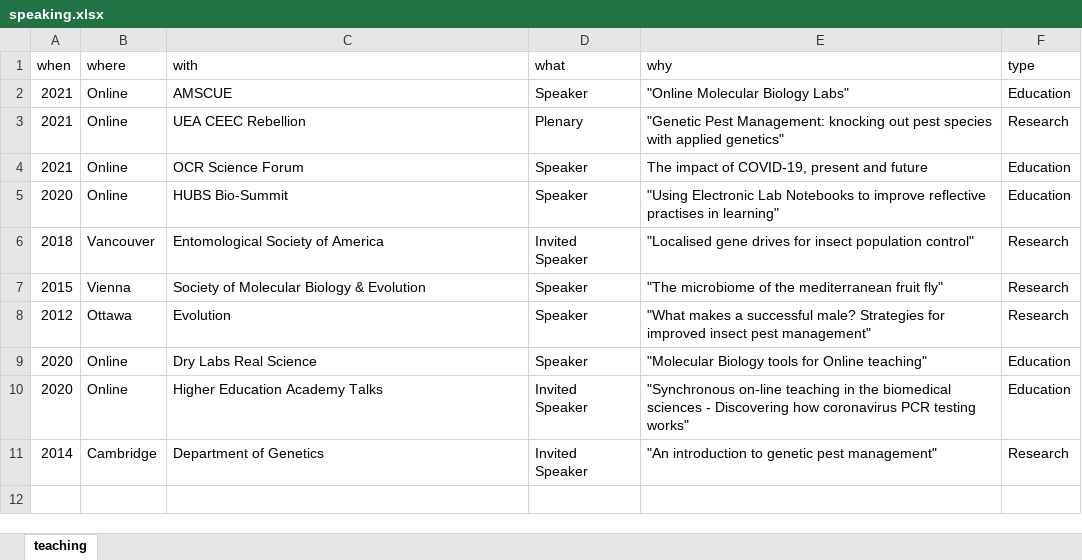
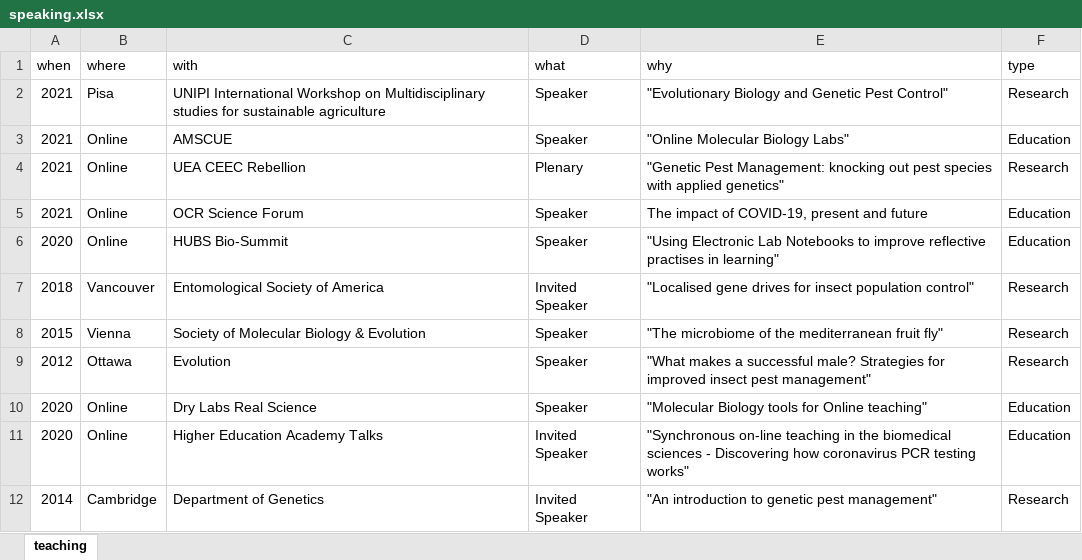
Before and after one commit to Philip-Leftwich/PL_CV, an Excel workbook: data/speaking.xlsx, sheet teaching, drawn as a sheet; values as stored, in another font and other column widths than the file's, no borders; the diff names each change by its address in the sheet, - before the commit and + after, or states it on an @@ line.

```diff
--- a/data/speaking.xlsx (sheet teaching)
+++ b/data/speaking.xlsx (sheet teaching)
+row 2: 2021 | Pisa | UNIPI International Workshop on Multidisciplinary studies for sustainable agriculture | Speaker | "Evolutionary Biology and Genetic Pest Control" | Research
```
Also changed, not shown: data/Book1.xlsx, data/consultancy.xlsx, 9 other files.
